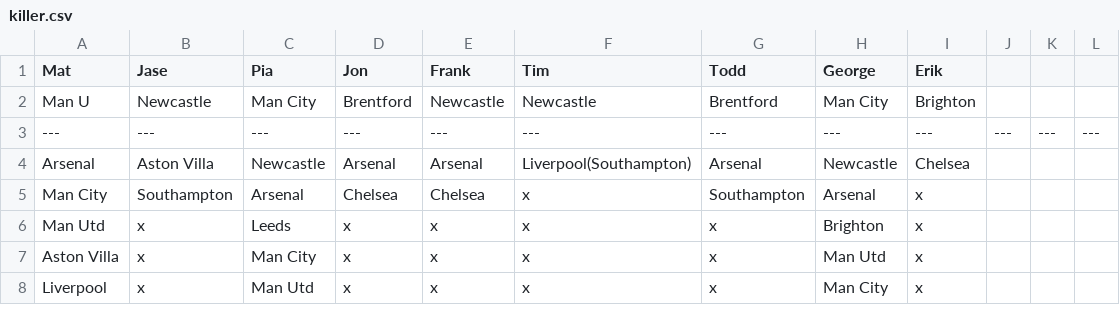
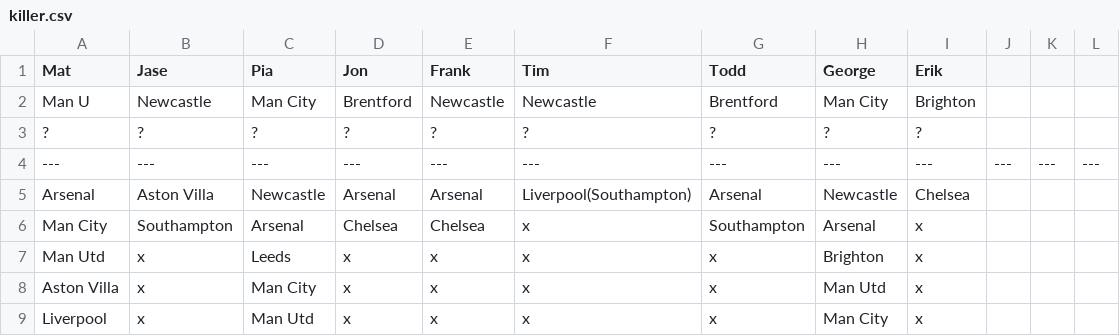
Before and after one commit to matbroughty/fffc, a CSV file: data/killer.csv, drawn as a sheet; only a part is shown.

```diff
--- a/data/killer.csv
+++ b/data/killer.csv
@@ -2,2 +2,3 @@ Mat,Jase,Pia,Jon,Frank,Tim,Todd,George,Erik
 Man U,Newcastle,Man City,Brentford,Newcastle,Newcastle,Brentford,Man City,Brighton
+?,?,?,?,?,?,?,?,?
 ---,---,---,---,---,---,---,---,---,---,---,---
```
Also changed, not shown: data/kent.csv.
